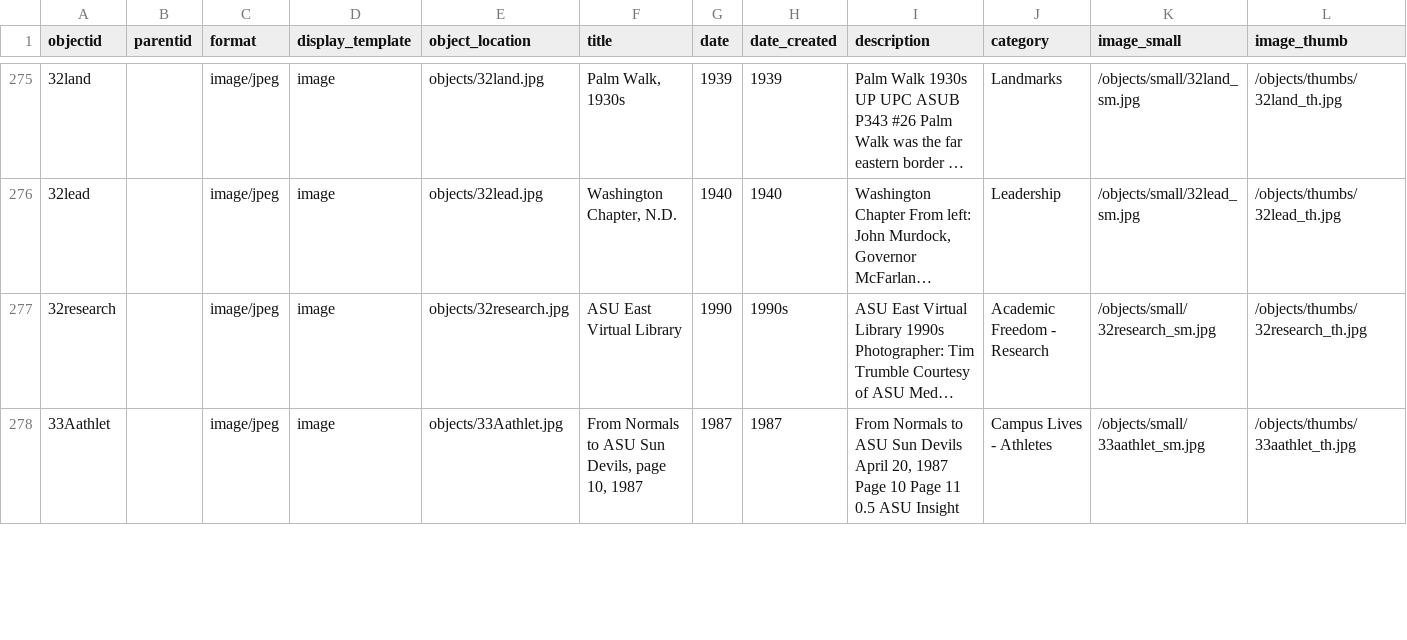
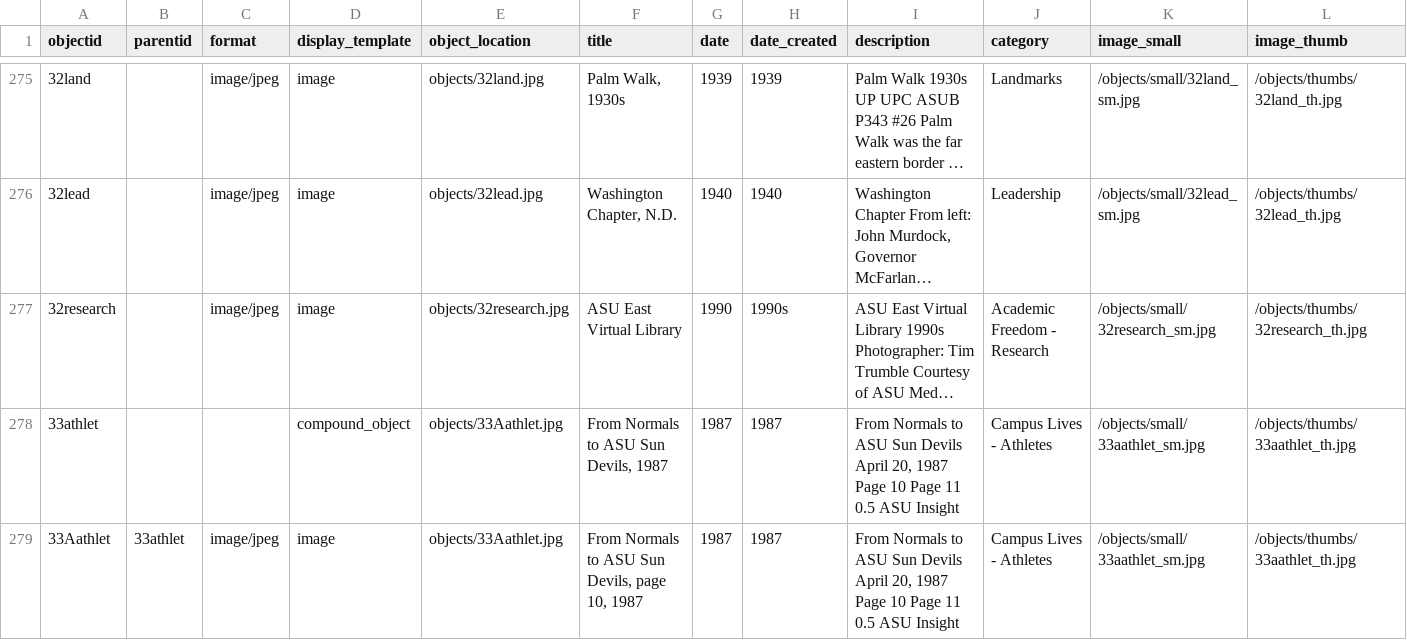
Before and after one commit to seth-shaw-asu/asustory, a CSV file: _data/asustory.csv, drawn as a sheet; only a part is shown, gaps mark what is left out; long unchanged cells end in …; addresses are those after the commit; the diff covers the shown part only; the diff names each change by its address in the sheet, - before the commit and + after, or states it on an @@ line.

Commit message:
remove compound_object from format; fixed 33athlet

```diff
--- a/_data/asustory.csv
+++ b/_data/asustory.csv
+row 278: 33athlet |  |  | compound_object | objects/33Aathlet.jpg | From Normals to ASU Sun Devils, 1987 | 1987 | 1987 | From Normals to ASU Sun Devils April 20, 1987 Page 10 Page 11 0.5 ASU Insight | Campus Lives - Athletes | /objects/small/33aathlet_sm.jpg | /objects/thumbs/33aathlet_th.jpg
-B279 (parentid): (empty)
+B279 (parentid): 33athlet
```
Also changed, not shown: 16 edited cells elsewhere in this file.
